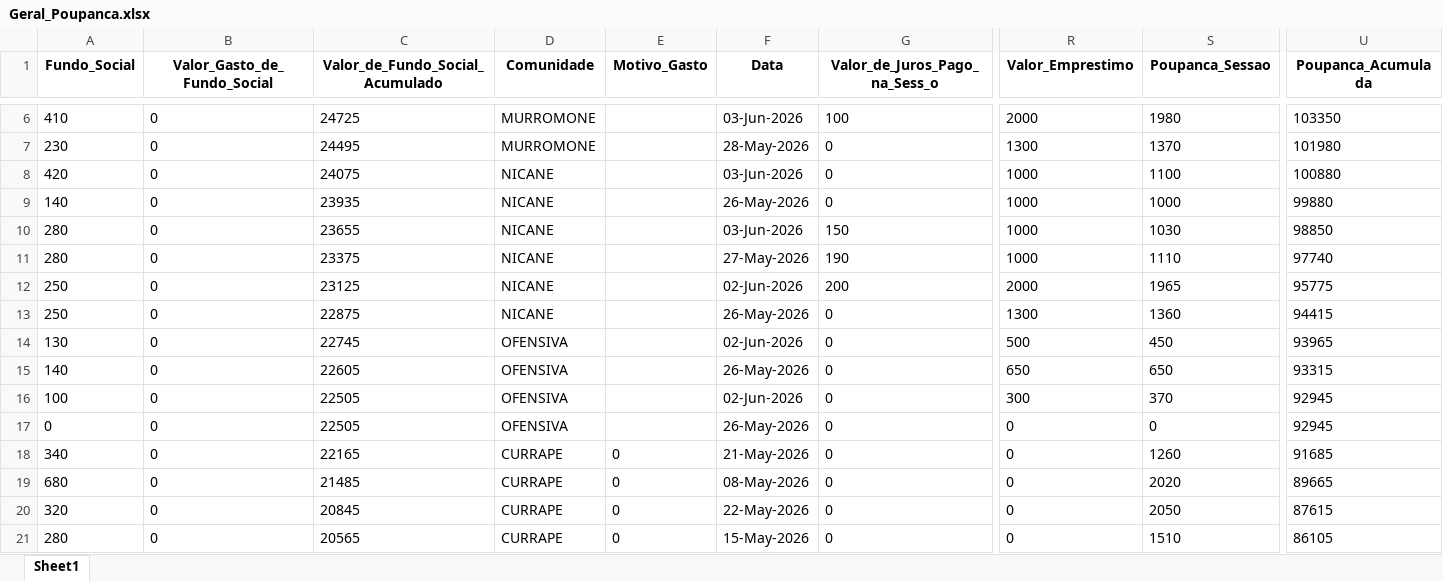
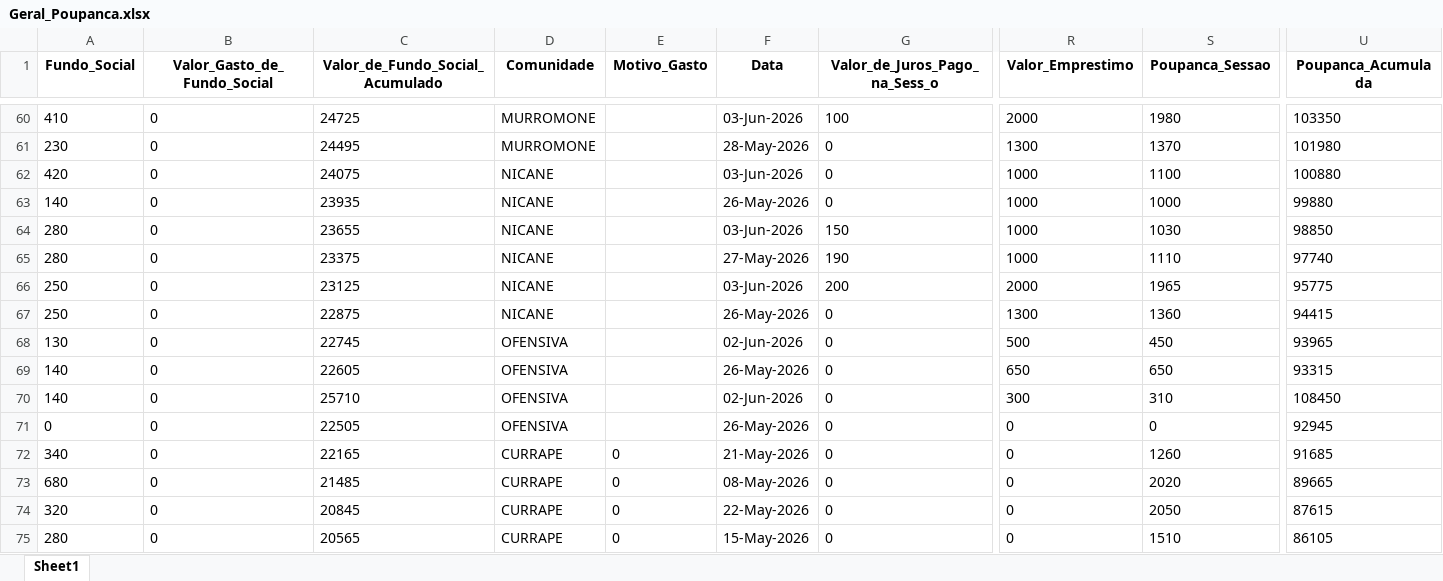
Before and after one commit to muvamis/dash_abrindo_oportunidades_c3, an Excel workbook: Geral_Poupanca.xlsx, sheet Sheet1, drawn as a sheet; only a part is shown, gaps mark what is left out; values as stored, in another font and other column widths than the file's, no borders; addresses are those after the commit; the diff covers the shown part only; the diff names each change by its address in the sheet, - before the commit and + after, or states it on an @@ line.

```diff
--- a/Geral_Poupanca.xlsx (sheet Sheet1)
+++ b/Geral_Poupanca.xlsx (sheet Sheet1)
-F66 (Data): 02-Jun-2026
+F66 (Data): 03-Jun-2026
-A70 (Fundo_Social): 100
+A70 (Fundo_Social): 140
-C70 (Valor_de_Fundo_Social_Acumulado): 22505
+C70 (Valor_de_Fundo_Social_Acumulado): 25710
-S70 (Poupanca_Sessao): 370
+S70 (Poupanca_Sessao): 310
-U70 (Poupanca_Acumulada): 92945
+U70 (Poupanca_Acumulada): 108450
```
Also changed, not shown: 54 added rows elsewhere in this sheet, Beneficiarios_Indiretos.xlsx, Presencas_BPA.xlsx, 8 other files.
